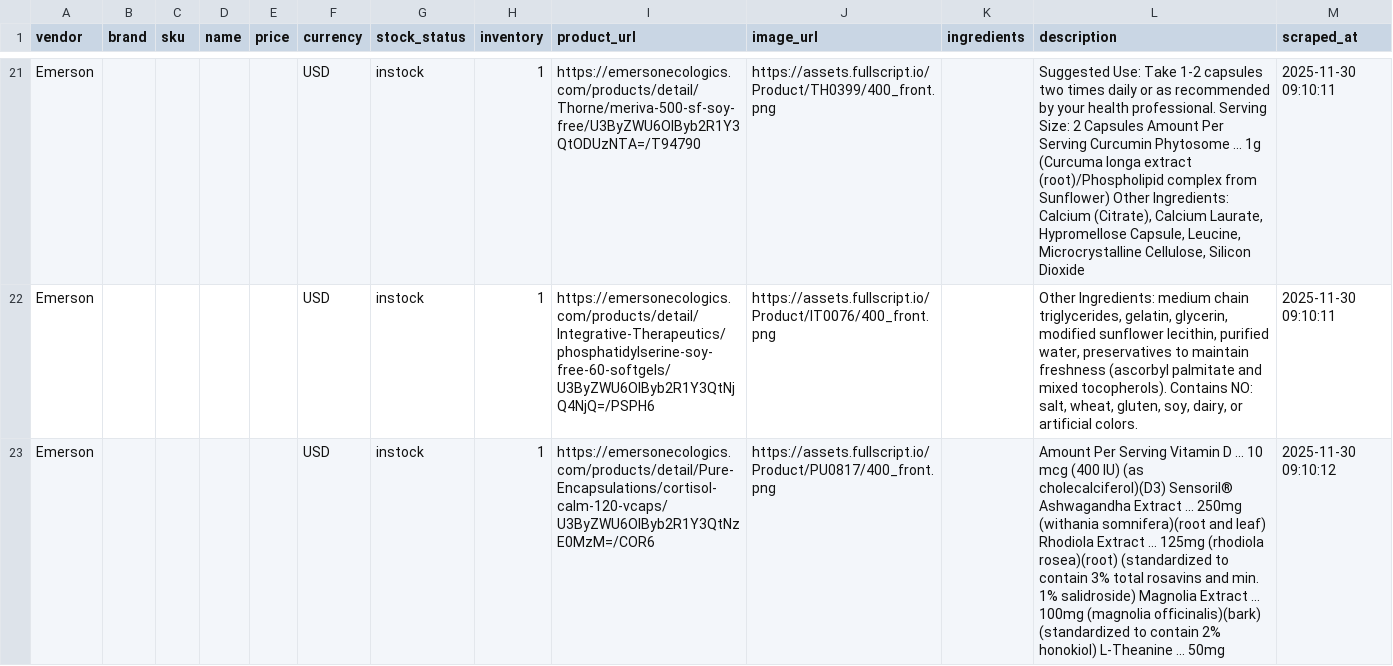
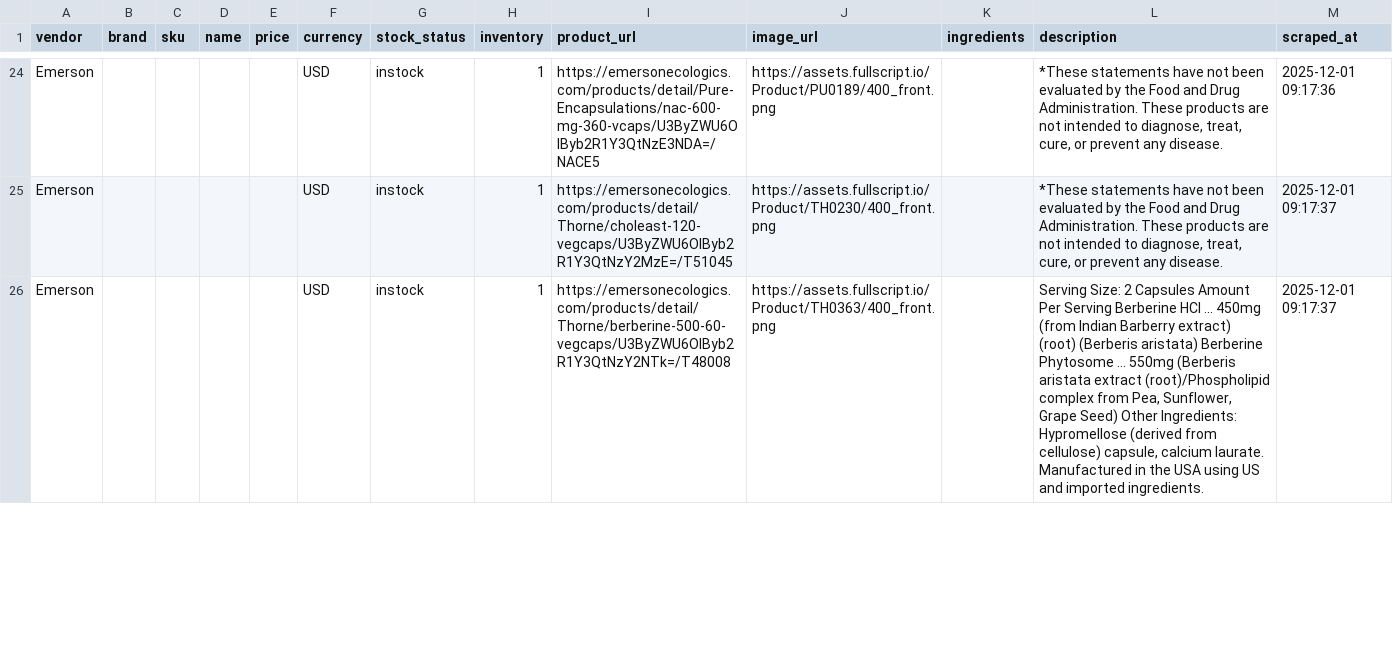
Before and after one commit to remystrong7/supplefind-imports, a CSV file: products.csv, drawn as a sheet; only a part is shown, gaps mark what is left out; addresses are those after the commit; the diff covers the shown part only; the diff names each change by its address in the sheet, - before the commit and + after, or states it on an @@ line.

```diff
--- a/products.csv
+++ b/products.csv
-I24 (product_url): https://emersonecologics.com/products/detail/Thorne/meriva-500-sf-soy-free/U3ByZWU6OlByb2R1Y3QtODUzNTA=/T94790
+I24 (product_url): https://emersonecologics.com/products/detail/Pure-Encapsulations/nac-600-mg-360-vcaps/U3ByZWU6OlByb2R1Y3QtNzE3NDA=/NACE5
-J24 (image_url): https://assets.fullscript.io/Product/TH0399/400_front.png
+J24 (image_url): https://assets.fullscript.io/Product/PU0189/400_front.png
-L24 (description): Suggested Use: Take 1-2 capsules two times daily or as recommended by your health professional. Serving Size: 2 Capsules Amount Per Serving Curcumin Phytosome ... 1g (Curcuma longa extract (root)/Phospholipid complex from Sunflower) Other Ingredients: Calcium (Citrate), Calcium Laurate, Hypromellose Capsule, Leucine, Microcrystalline Cellulose, Silicon Dioxide
+L24 (description): *These statements have not been evaluated by the Food and Drug Administration. These products are not intended to diagnose, treat, cure, or prevent any disease.
-M24 (scraped_at): 2025-11-30 09:10:11
+M24 (scraped_at): 2025-12-01 09:17:36
-I25 (product_url): https://emersonecologics.com/products/detail/Integrative-Therapeutics/phosphatidylserine-soy-free-60-softgels/U3ByZWU6OlByb2R1Y3QtNjQ4NjQ=/PSPH6
+I25 (product_url): https://emersonecologics.com/products/detail/Thorne/choleast-120-vegcaps/U3ByZWU6OlByb2R1Y3QtNzY2MzE=/T51045
-J25 (image_url): https://assets.fullscript.io/Product/IT0076/400_front.png
+J25 (image_url): https://assets.fullscript.io/Product/TH0230/400_front.png
-L25 (description): Other Ingredients: medium chain triglycerides, gelatin, glycerin, modified sunflower lecithin, purified water, preservatives to maintain freshness (ascorbyl palmitate and mixed tocopherols). Contains NO: salt, wheat, gluten, soy, dairy, or artificial colors.
+L25 (description): *These statements have not been evaluated by the Food and Drug Administration. These products are not intended to diagnose, treat, cure, or prevent any disease.
-M25 (scraped_at): 2025-11-30 09:10:11
+M25 (scraped_at): 2025-12-01 09:17:37
-I26 (product_url): https://emersonecologics.com/products/detail/Pure-Encapsulations/cortisol-calm-120-vcaps/U3ByZWU6OlByb2R1Y3QtNzE0MzM=/COR6
+I26 (product_url): https://emersonecologics.com/products/detail/Thorne/berberine-500-60-vegcaps/U3ByZWU6OlByb2R1Y3QtNzY2NTk=/T48008
-J26 (image_url): https://assets.fullscript.io/Product/PU0817/400_front.png
+J26 (image_url): https://assets.fullscript.io/Product/TH0363/400_front.png
-L26 (description): Amount Per Serving Vitamin D ... 10 mcg (400 IU) (as cholecalciferol)(D3) Sensoril® Ashwagandha Extract ... 250mg (withania somnifera)(root and leaf) Rhodiola Extract ... 125mg (rhodiola rosea)(root) (standardized to contain 3% total rosavins and min. 1% salidroside) Magnolia Extract ... 100mg (magnolia officinalis)(bark) (standardized to contain 2% honokiol) L-Theanine ... 50mg
+L26 (description): Serving Size: 2 Capsules Amount Per Serving Berberine HCl ... 450mg (from Indian Barberry extract) (root) (Berberis aristata) Berberine Phytosome … 550mg (Berberis aristata extract (root)/Phospholipid complex from Pea, Sunflower, Grape Seed) Other Ingredients: Hypromellose (derived from cellulose) capsule, calcium laurate. Manufactured in the USA using US and imported ingredients.
-M26 (scraped_at): 2025-11-30 09:10:12
+M26 (scraped_at): 2025-12-01 09:17:37
```
Also changed, not shown: 4 added rows, 2 removed rows and 103 edited cells elsewhere in this file.
